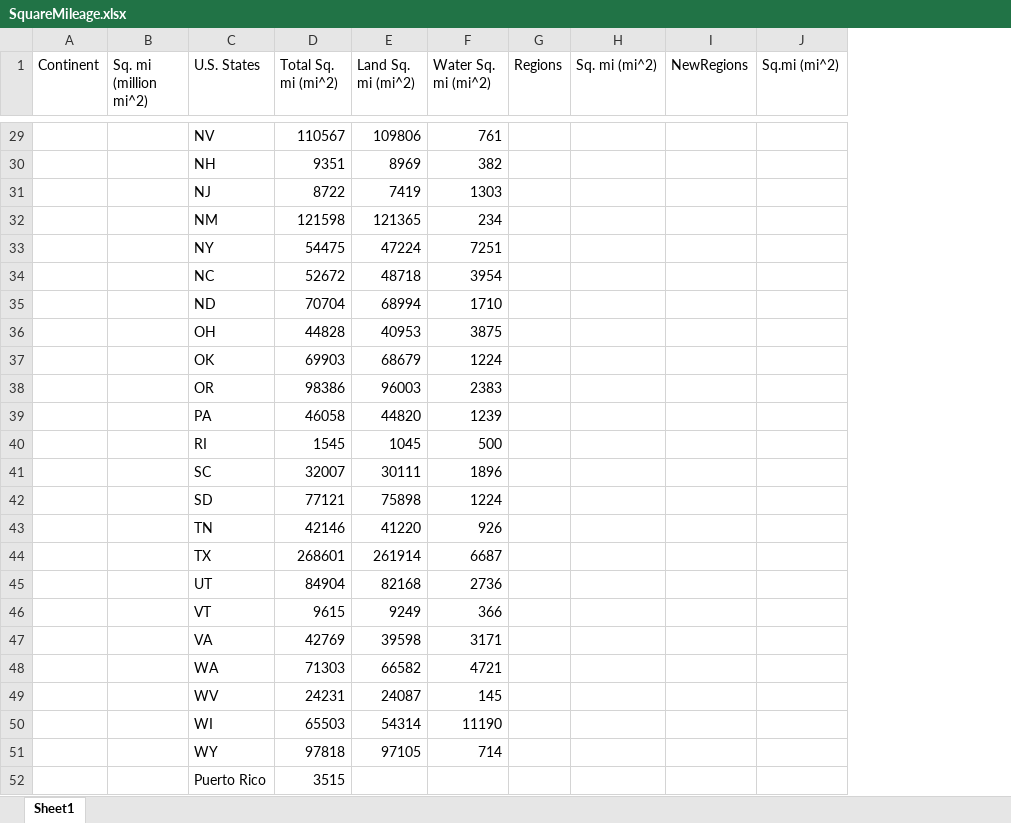
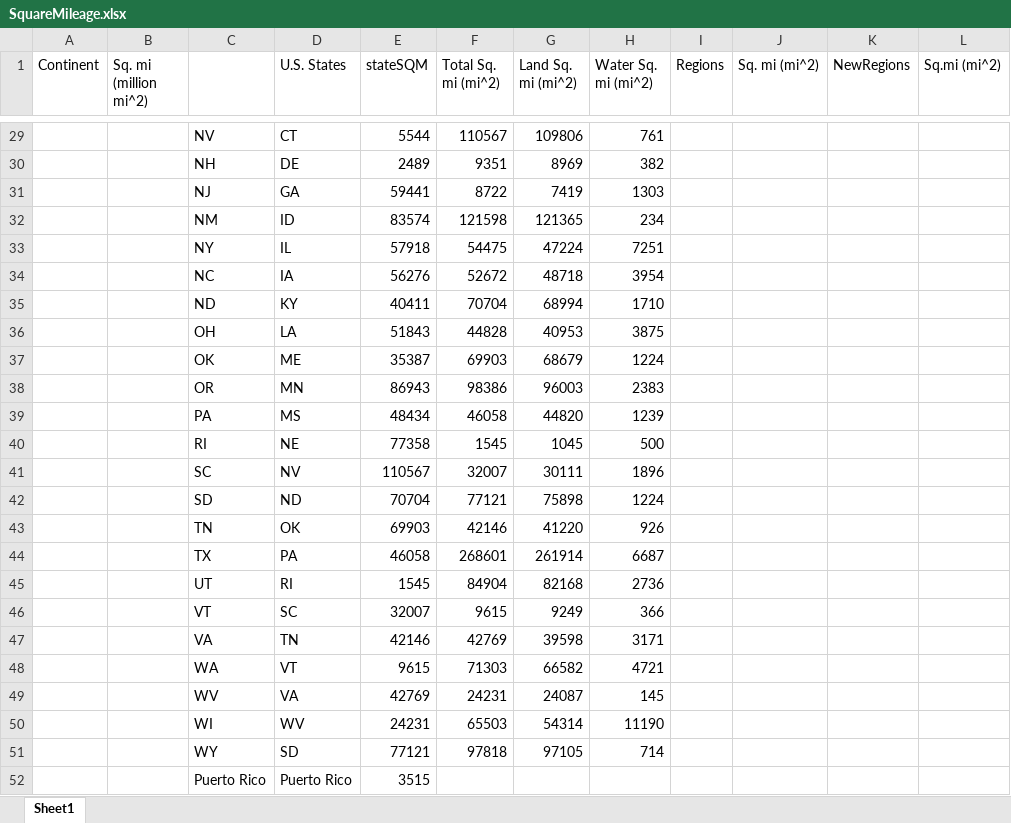
Before and after one commit to OdalysBar/MA321-Daneshgar, an Excel workbook: SquareMileage.xlsx, sheet Sheet1, drawn as a sheet; only a part is shown, gaps mark what is left out; values as stored, in another font and other column widths than the file's, no borders; table styles not drawn; addresses are those after the commit; the diff covers the shown part only; the diff names each change by its address in the sheet, - before the commit and + after, or states it on an @@ line.

```diff
--- a/SquareMileage.xlsx (sheet Sheet1)
+++ b/SquareMileage.xlsx (sheet Sheet1)
+column C, rows 29-52: NV | NH | NJ | NM | NY | NC | ND | OH | OK | OR | PA | RI | SC | SD | TN | TX | UT | VT | VA | WA | WV | WI | WY | Puerto Rico
+column E (stateSQM), rows 29-52: 5544 | 2489 | 59441 | 83574 | 57918 | 56276 | 40411 | 51843 | 35387 | 86943 | 48434 | 77358 | 110567 | 70704 | 69903 | 46058 | 1545 | 32007 | 42146 | 9615 | 42769 | 24231 | 77121 | 3515
-D29 (U.S. States): NV
+D29 (U.S. States): CT
-D30 (U.S. States): NH
+D30 (U.S. States): DE
-D31 (U.S. States): NJ
+D31 (U.S. States): GA
-D32 (U.S. States): NM
+D32 (U.S. States): ID
-D33 (U.S. States): NY
+D33 (U.S. States): IL
-D34 (U.S. States): NC
+D34 (U.S. States): IA
-D35 (U.S. States): ND
+D35 (U.S. States): KY
-D36 (U.S. States): OH
+D36 (U.S. States): LA
-D37 (U.S. States): OK
+D37 (U.S. States): ME
-D38 (U.S. States): OR
+D38 (U.S. States): MN
-D39 (U.S. States): PA
+D39 (U.S. States): MS
-D40 (U.S. States): RI
+D40 (U.S. States): NE
-D41 (U.S. States): SC
+D41 (U.S. States): NV
-D42 (U.S. States): SD
+D42 (U.S. States): ND
-D43 (U.S. States): TN
+D43 (U.S. States): OK
-D44 (U.S. States): TX
+D44 (U.S. States): PA
-D45 (U.S. States): UT
+D45 (U.S. States): RI
-D46 (U.S. States): VT
+D46 (U.S. States): SC
-D47 (U.S. States): VA
+D47 (U.S. States): TN
-D48 (U.S. States): WA
+D48 (U.S. States): VT
-D49 (U.S. States): WV
+D49 (U.S. States): VA
-D50 (U.S. States): WI
+D50 (U.S. States): WV
-D51 (U.S. States): WY
+D51 (U.S. States): SD
-F52 (Total Sq. mi (mi^2)): 3515
+F52 (Total Sq. mi (mi^2)): (empty)
```
Also changed, not shown: 26 edited cells elsewhere in this sheet, 5 other files.
